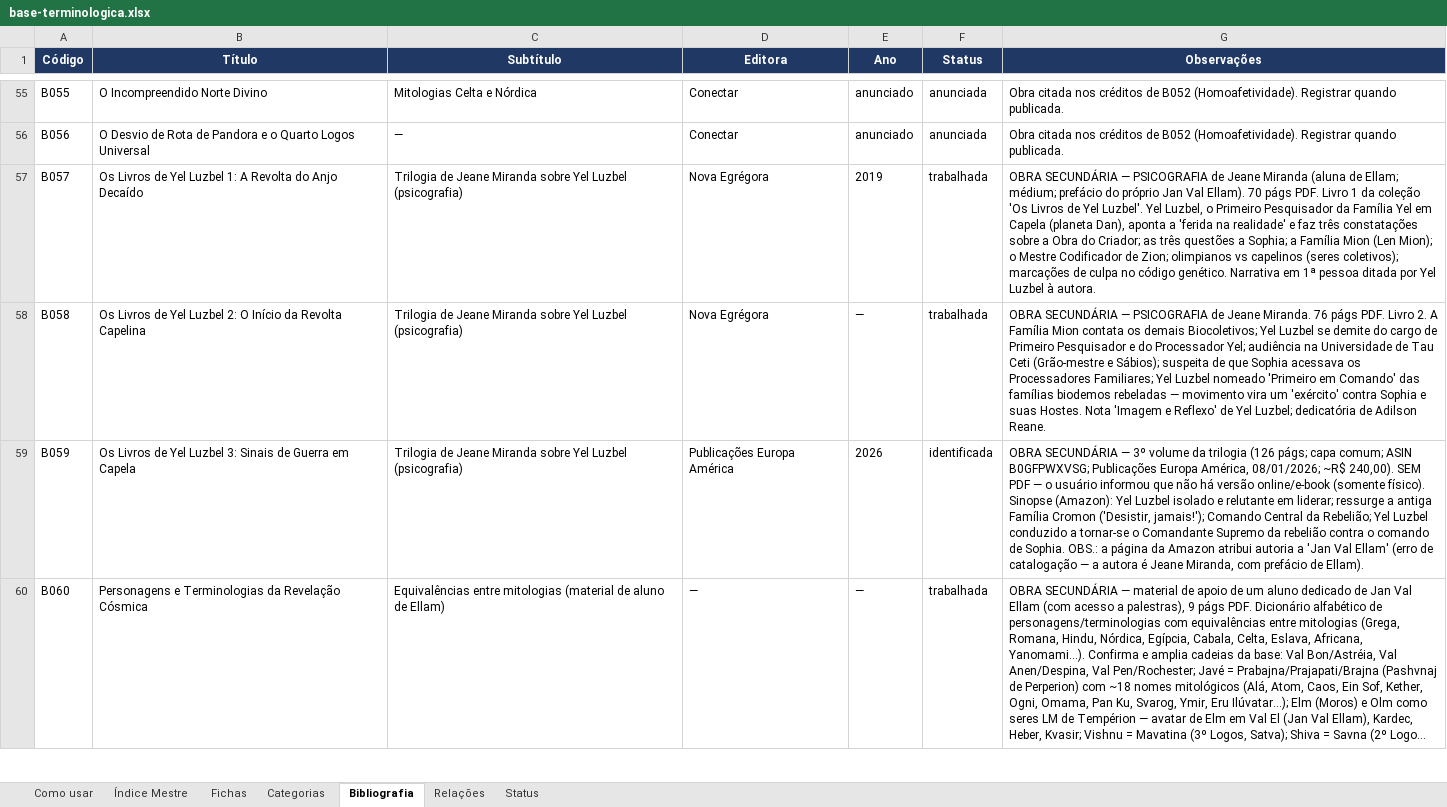
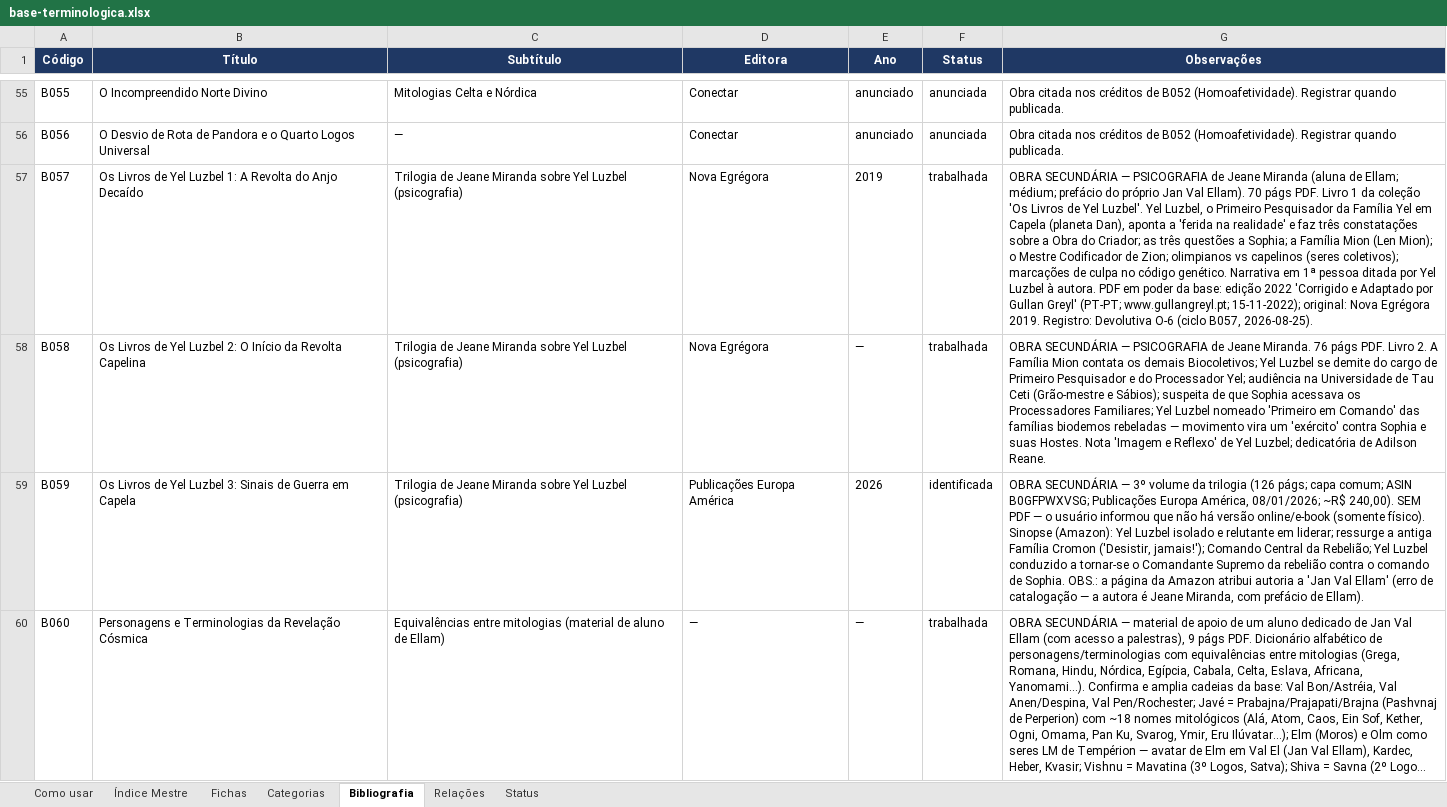
Before and after one commit to institutocura-maker/Termos-RC, an Excel workbook: base-terminologica.xlsx, sheet Bibliografia, drawn as a sheet; only a part is shown, gaps mark what is left out; long unchanged cells end in …; values as stored, in another font and other column widths than the file's, no borders; the diff covers the shown part only; the diff names each change by its address in the sheet, - before the commit and + after, or states it on an @@ line.

Commit message:
feat: aplica Devolutiva B057 A Revolta do Anjo Decaído — 10 ampliadas + 7 criadas, 0 códigos, B086–B090 cadastradas
- O-2: 10 fichas ampliadas (RC-002/007/009/074/078/092/252/442/443/446) via _ampliacoes_B057.txt + script; 7 fichas criadas (RC-036/039/046/146/445/447 + RC-142 = REMISSÃO para RC-078 — decisão crítica da Devolutiva, sem fusão de códigos).
- O-3: 0 códigos (777/1.852 invariantes; ficha=True 431→438).
- O-4: grafias absorvidas (Shanlun→Shanlung); datas 687 mil × 742 mil anotadas como variante; 'Iminente' confirmado na camada de texto.
- O-5: B086–B090 cadastradas (5 obras de Jeane Miranda, identificada, sem PDF); O Funeral da Evidência = já era B068 (sem duplicata; nota de B061 corrigida).
- O-6: B057 nas fontes de RC-085/RC-444/RC-491; nota da ed. 2022 (Gullan Greyl, PT-PT) na BIBLIO de B057.
- O-7: quarentenas mediumística/ufológica/teológica/institucional registradas; p. 215 B074 segue banido.
- O-8: pasta em livros/CONCLUIDOS/ (37 obras); artefatos regenerados (índice/xlsx/docx: 439 fichas, 93 obras); CONTINUIDADE + livros/README + PROMPT-PROXIMA atualizados (esteira 11).

Co-authored-by: arena-agent <297053741+arena-agent@users.noreply.github.com>

```diff
--- a/base-terminologica.xlsx (sheet Bibliografia)
+++ b/base-terminologica.xlsx (sheet Bibliografia)
-G57 (Observações): …à autora.
+G57 (Observações): …à autora. PDF em poder da base: edição 2022 'Corrigido e Adaptado por Gullan Greyl' (PT-PT; www.gullangreyl.pt; 15-11-2022); original: Nova Egrégora 2019. Registro: Devolutiva O-6 (ciclo B057, 2026-08-25).
```
Also changed, not shown: 5 added rows and 1 edited cell elsewhere in this sheet, sheet Fichas, sheet Índice Mestre, 38 other files.
